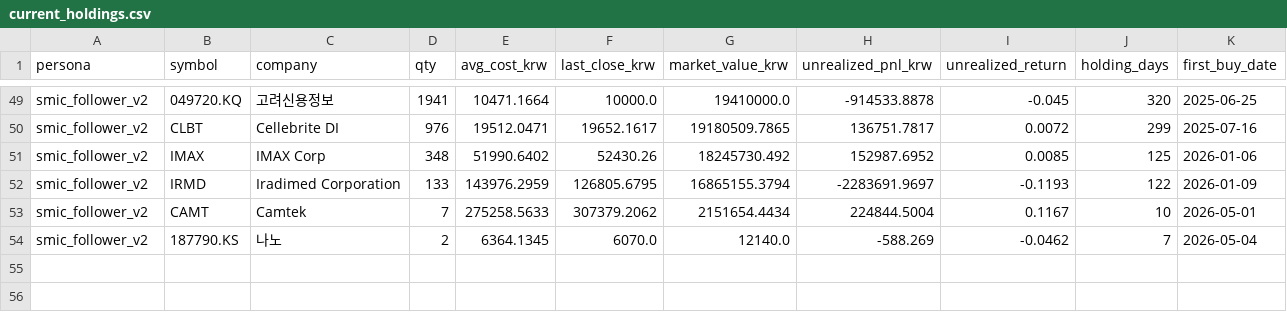
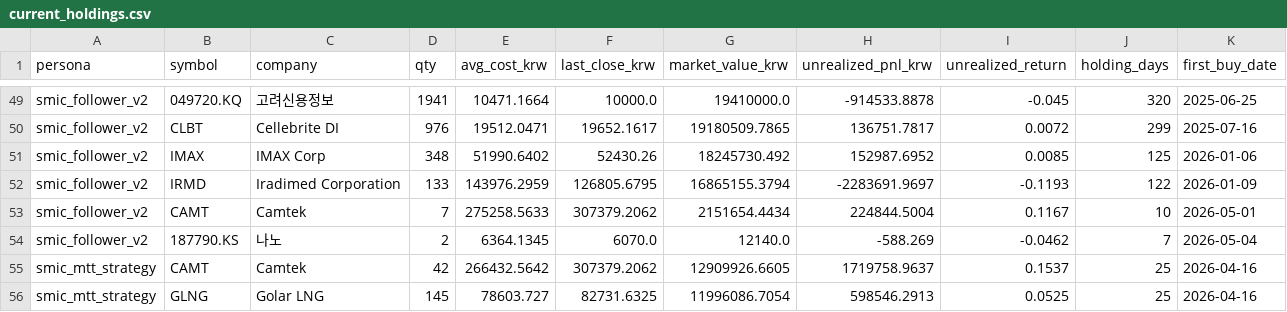
Before and after one commit to choiinyeol/snusmic-portfolio-lab, a CSV file: data/sim/current_holdings.csv, drawn as a sheet; only a part is shown, gaps mark what is left out; the diff names each change by its address in the sheet, - before the commit and + after, or states it on an @@ line.

```diff
--- a/data/sim/current_holdings.csv
+++ b/data/sim/current_holdings.csv
+row 55: smic_mtt_strategy | CAMT | Camtek | 42 | 266432.5642 | 307379.2062 | 12909926.6605 | 1719758.9637 | 0.1537 | 25 | 2026-04-16
+row 56: smic_mtt_strategy | GLNG | Golar LNG | 145 | 78603.727 | 82731.6325 | 11996086.7054 | 598546.2913 | 0.0525 | 25 | 2026-04-16
```
Also changed, not shown: data/sim/position_episodes.csv, data/sim/summary.csv, 23 other files.
